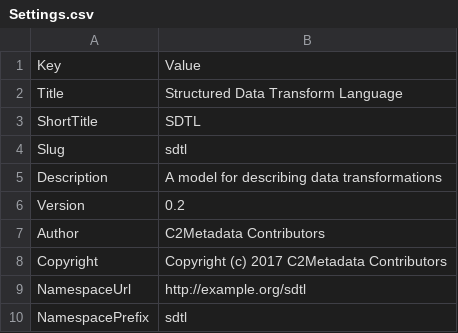
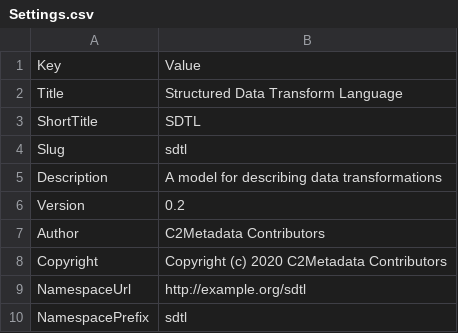
Before and after one commit to ddialliance/sdtl, a CSV file: Settings/Settings.csv, drawn as a sheet.

Commit message:
Change copyright year to 2020

```diff
--- a/Settings/Settings.csv
+++ b/Settings/Settings.csv
@@ -7,3 +7,3 @@ Version,0.2
 Author,C2Metadata Contributors
-Copyright,Copyright (c) 2017 C2Metadata Contributors
+Copyright,Copyright (c) 2020 C2Metadata Contributors
 NamespaceUrl,http://example.org/sdtl
```
Also changed, not shown: 1 other file.
